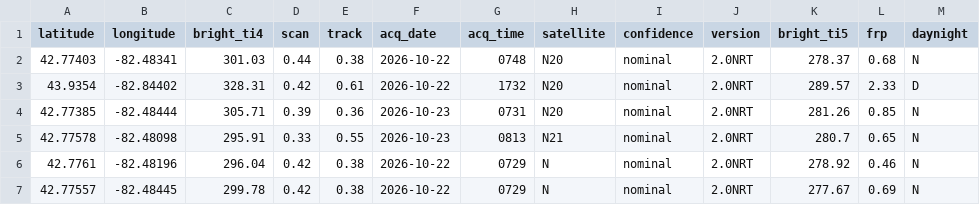
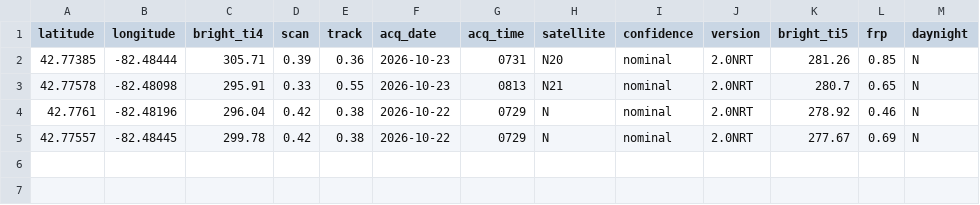
Before and after one commit to jamesdcochran-oss/Thumb-Fire-Weather, a CSV file: hotspots.csv, drawn as a sheet.

```diff
--- a/hotspots.csv
+++ b/hotspots.csv
@@ -1,4 +1,2 @@
 latitude,longitude,bright_ti4,scan,track,acq_date,acq_time,satellite,confidence,version,bright_ti5,frp,daynight
-42.77403,-82.48341,301.03,0.44,0.38,2026-10-22,0748,N20,nominal,2.0NRT,278.37,0.68,N
-43.9354,-82.84402,328.31,0.42,0.61,2026-10-22,1732,N20,nominal,2.0NRT,289.57,2.33,D
 42.77385,-82.48444,305.71,0.39,0.36,2026-10-23,0731,N20,nominal,2.0NRT,281.26,0.85,N
```
